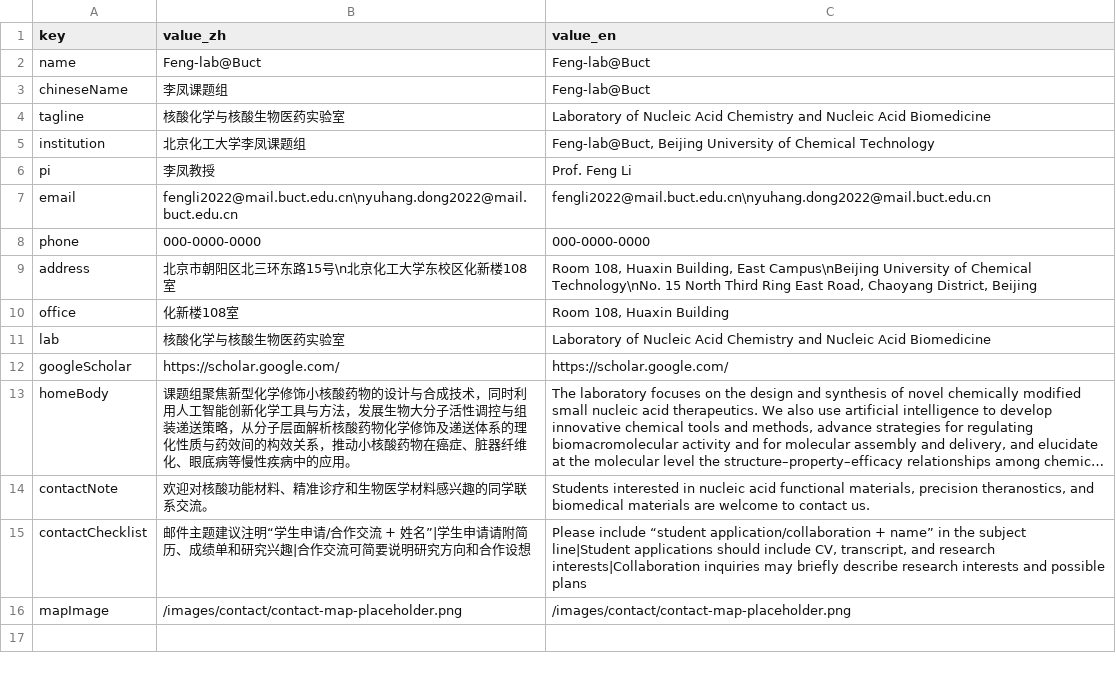
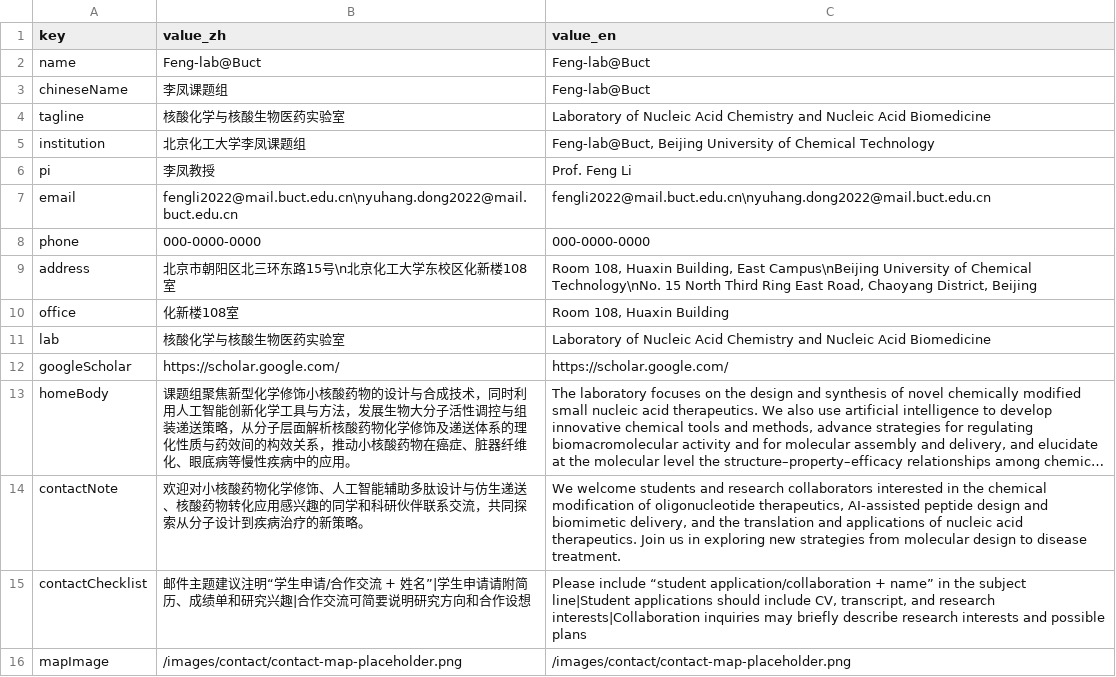
Before and after one commit to sheephjc/Fenglab, a CSV file: src/data/csv/contact.csv, drawn as a sheet; long unchanged cells end in …; the diff names each change by its address in the sheet, - before the commit and + after, or states it on an @@ line.

```diff
--- a/src/data/csv/contact.csv
+++ b/src/data/csv/contact.csv
-B14 (value_zh): 欢迎对核酸功能材料、精准诊疗和生物医学材料感兴趣的同学联系交流。
+B14 (value_zh): 欢迎对小核酸药物化学修饰、人工智能辅助多肽设计与仿生递送、核酸药物转化应用感兴趣的同学和科研伙伴联系交流，共同探索从分子设计到疾病治疗的新策略。
-C14 (value_en): Students interested in nucleic acid functional materials, precision theranostics, and biomedical materials are welcome to contact us.
+C14 (value_en): We welcome students and research collaborators interested in the chemical modification of oligonucleotide therapeutics, AI-assisted peptide design and biomimetic delivery, and the translation and applications of nucleic acid therapeutics. Join us in exploring new strategies from molecular design to disease treatment.
```
Also changed, not shown: src/data/csv/home.csv, src/data/csv/research.csv, 12 other files.
